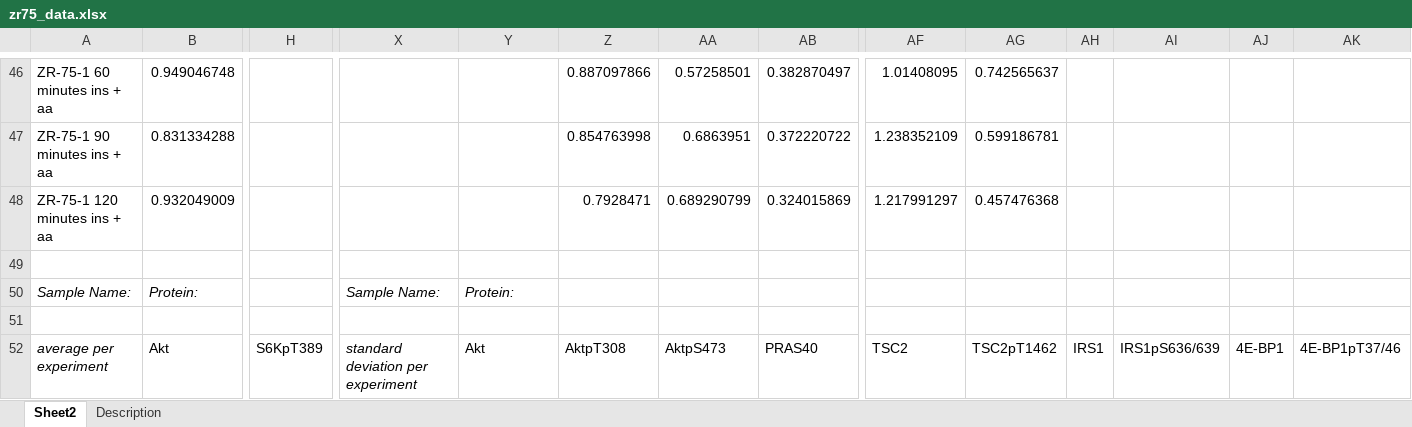
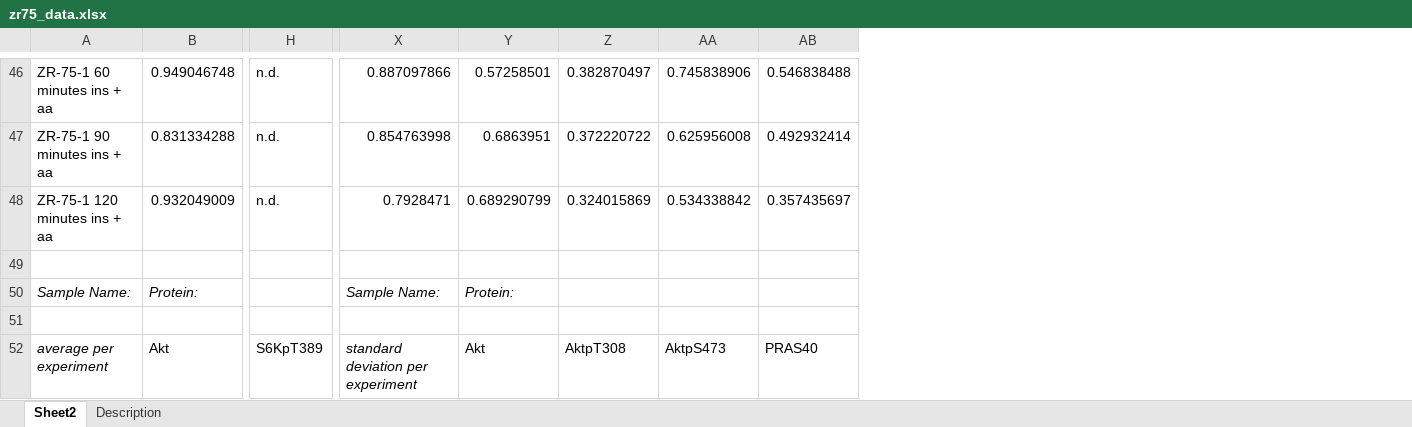
Before and after one commit to npc101-ncl/MESI_PLOS_COMP_BIO, an Excel workbook: zr75_data.xlsx, sheet Sheet2, drawn as a sheet; only a part is shown, gaps mark what is left out; values as stored, in another font and other column widths than the file's, no borders; the diff covers the shown part only; the diff names each change by its address in the sheet, - before the commit and + after, or states it on an @@ line.

Commit message:
updating data format

```diff
--- a/zr75_data.xlsx (sheet Sheet2)
+++ b/zr75_data.xlsx (sheet Sheet2)
-column AF, rows 46-52: 1.01408095 | 1.238352109 | 1.217991297 |  |  |  | TSC2
-column AG, rows 46-52: 0.742565637 | 0.599186781 | 0.457476368 |  |  |  | TSC2pT1462
-column AH, row 52: IRS1
-column AI, row 52: IRS1pS636/639
-column AJ, row 52: 4E-BP1
-column AK, row 52: 4E-BP1pT37/46
-H46:H48: (empty)
+H46:H48: n.d.
-X46: (empty)
+X46: 0.887097866
-Y46: (empty)
+Y46: 0.57258501
-Z46: 0.887097866
+Z46: 0.382870497
-AA46: 0.57258501
+AA46: 0.745838906
-AB46: 0.382870497
+AB46: 0.546838488
-X47: (empty)
+X47: 0.854763998
-Y47: (empty)
+Y47: 0.6863951
-Z47: 0.854763998
+Z47: 0.372220722
-AA47: 0.6863951
+AA47: 0.625956008
-AB47: 0.372220722
+AB47: 0.492932414
-X48: (empty)
+X48: 0.7928471
-Y48: (empty)
+Y48: 0.689290799
-Z48: 0.7928471
+Z48: 0.324015869
-AA48: 0.689290799
+AA48: 0.534338842
-AB48: 0.324015869
+AB48: 0.357435697
```
Also changed, not shown: 185 edited cells and cell formats elsewhere in this sheet, sheet Description, zr75_data_MCF7only.xlsx, zr75_data_ZR75only.xlsx.
